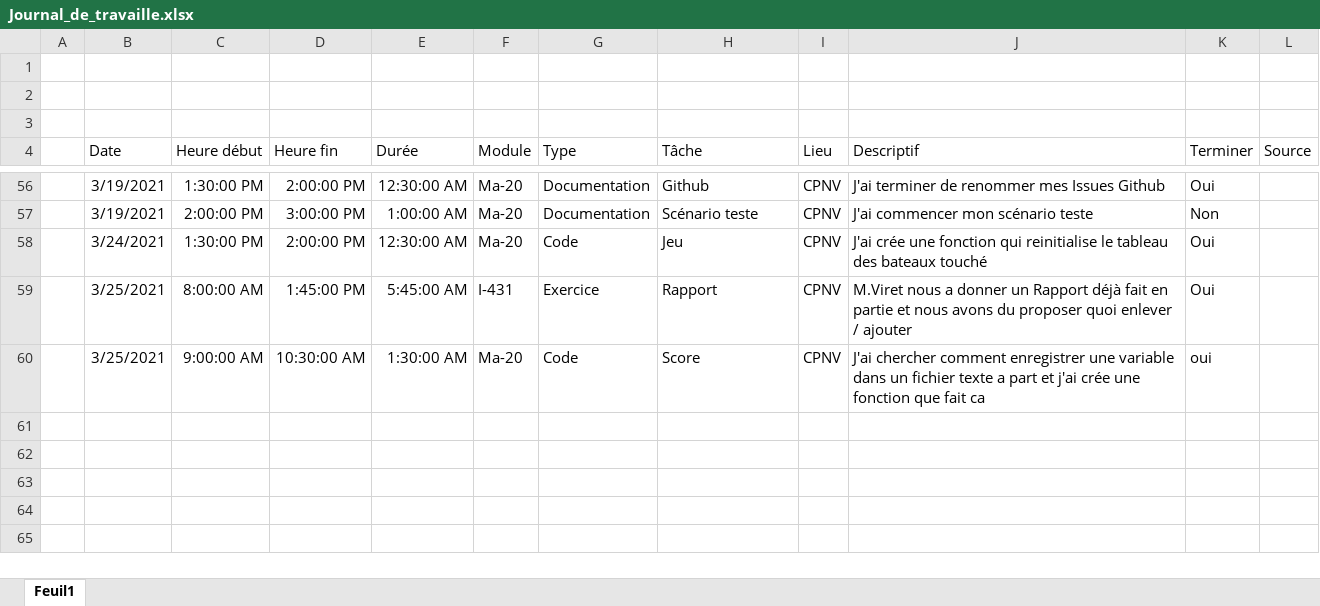
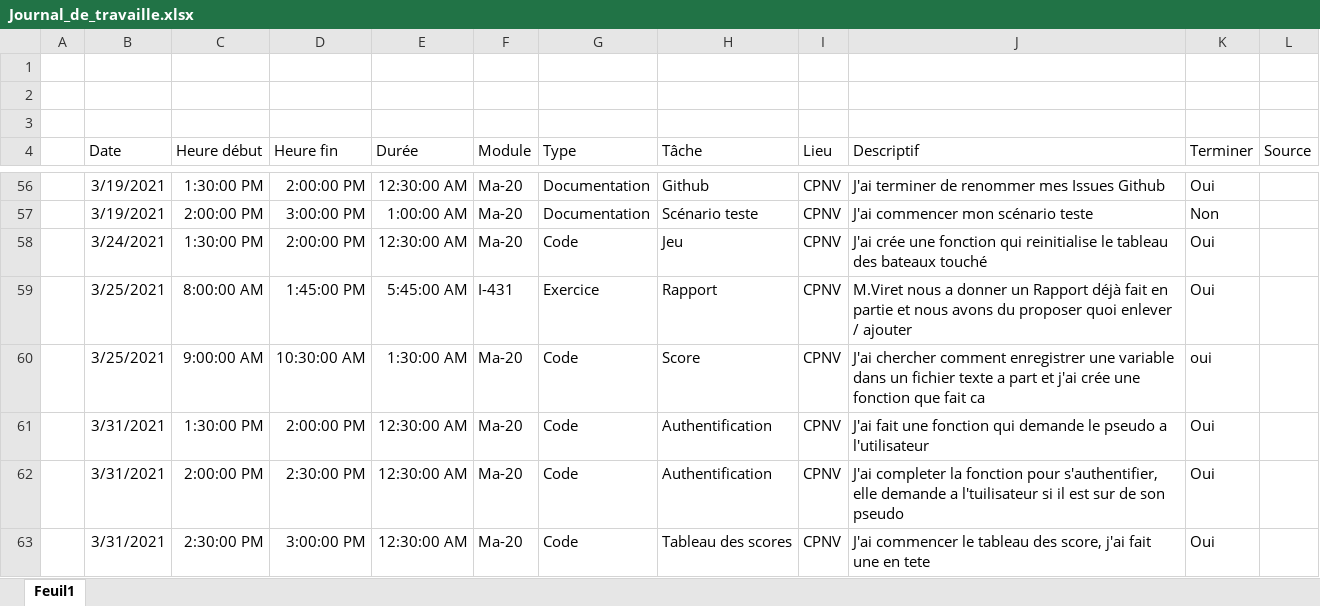
Before and after one commit to TSZ-cpnv/BatailleNavale, an Excel workbook: Doccument_théorique/Journal_de_travaille.xlsx, sheet Feuil1, drawn as a sheet; only a part is shown, gaps mark what is left out; values as stored, in another font and other column widths than the file's, no borders; table styles not drawn; the diff names each change by its address in the sheet, - before the commit and + after, or states it on an @@ line.

Commit message:
Commencement du tableau des scores

```diff
--- a/Doccument_théorique/Journal_de_travaille.xlsx (sheet Feuil1)
+++ b/Doccument_théorique/Journal_de_travaille.xlsx (sheet Feuil1)
+row 61:  | 3/31/2021 | 1:30:00 PM | 2:00:00 PM | 12:30:00 AM | Ma-20 | Code | Authentification | CPNV | J'ai fait une fonction qui demande le pseudo a l'utilisateur | Oui
+row 62:  | 3/31/2021 | 2:00:00 PM | 2:30:00 PM | 12:30:00 AM | Ma-20 | Code | Authentification | CPNV | J'ai completer la fonction pour s'authentifier, elle demande a l'tuilisateur si il est sur de son pseudo | Oui
+row 63:  | 3/31/2021 | 2:30:00 PM | 3:00:00 PM | 12:30:00 AM | Ma-20 | Code | Tableau des scores | CPNV | J'ai commencer le tableau des score, j'ai fait une en tete | Oui
```
Also changed, not shown: 2 other files.
